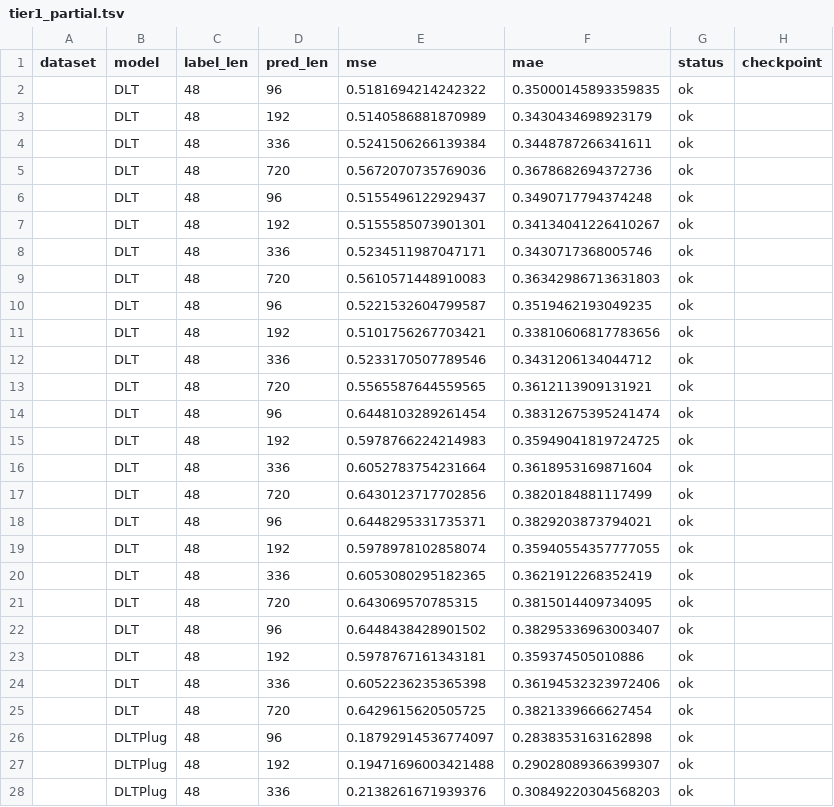
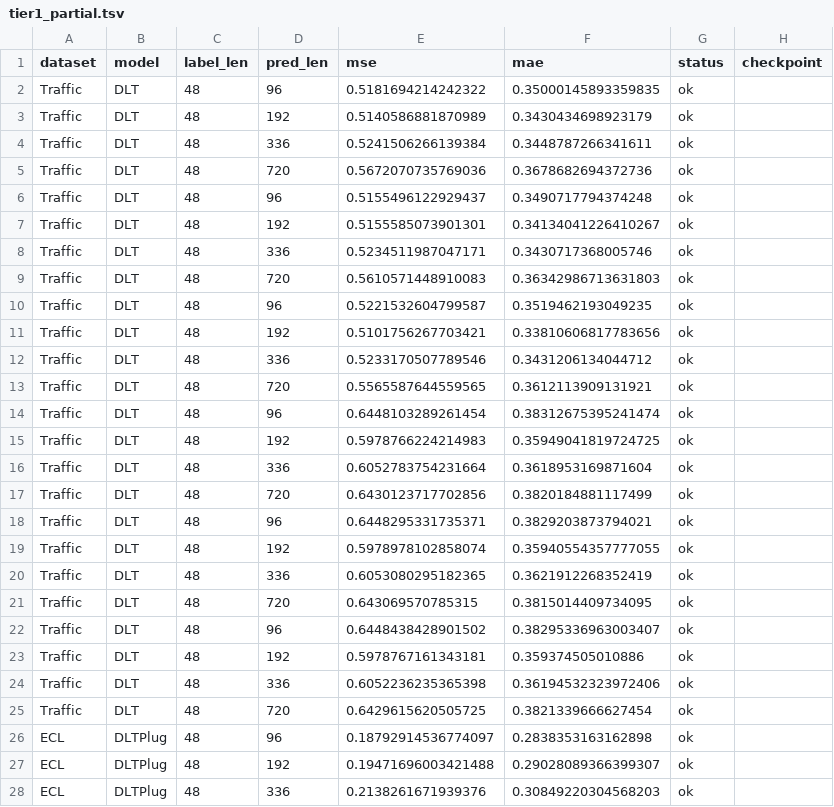
Before and after one commit to unforgettablerep/DLT, a TSV file: output/long_term_forecast/tier1_partial.tsv, drawn as a sheet; only a part is shown; the diff covers the shown part only; the diff names each change by its address in the sheet, - before the commit and + after, or states it on an @@ line.

```diff
--- a/output/long_term_forecast/tier1_partial.tsv
+++ b/output/long_term_forecast/tier1_partial.tsv
-A2:A25 (dataset): (empty)
+A2:A25 (dataset): Traffic
-A26:A28 (dataset): (empty)
+A26:A28 (dataset): ECL
```
Also changed, not shown: 109 edited cells elsewhere in this file, 36 other files.
